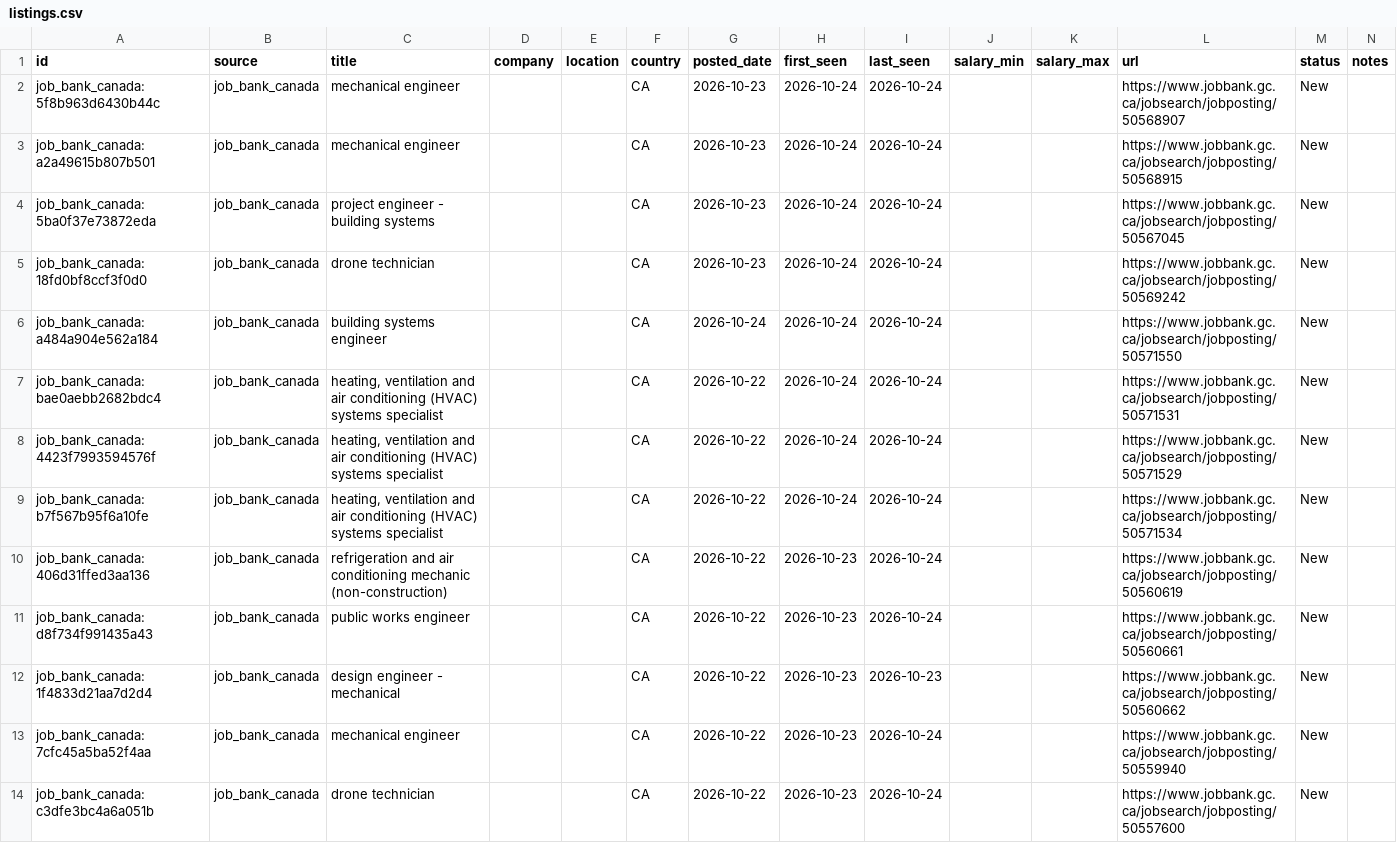
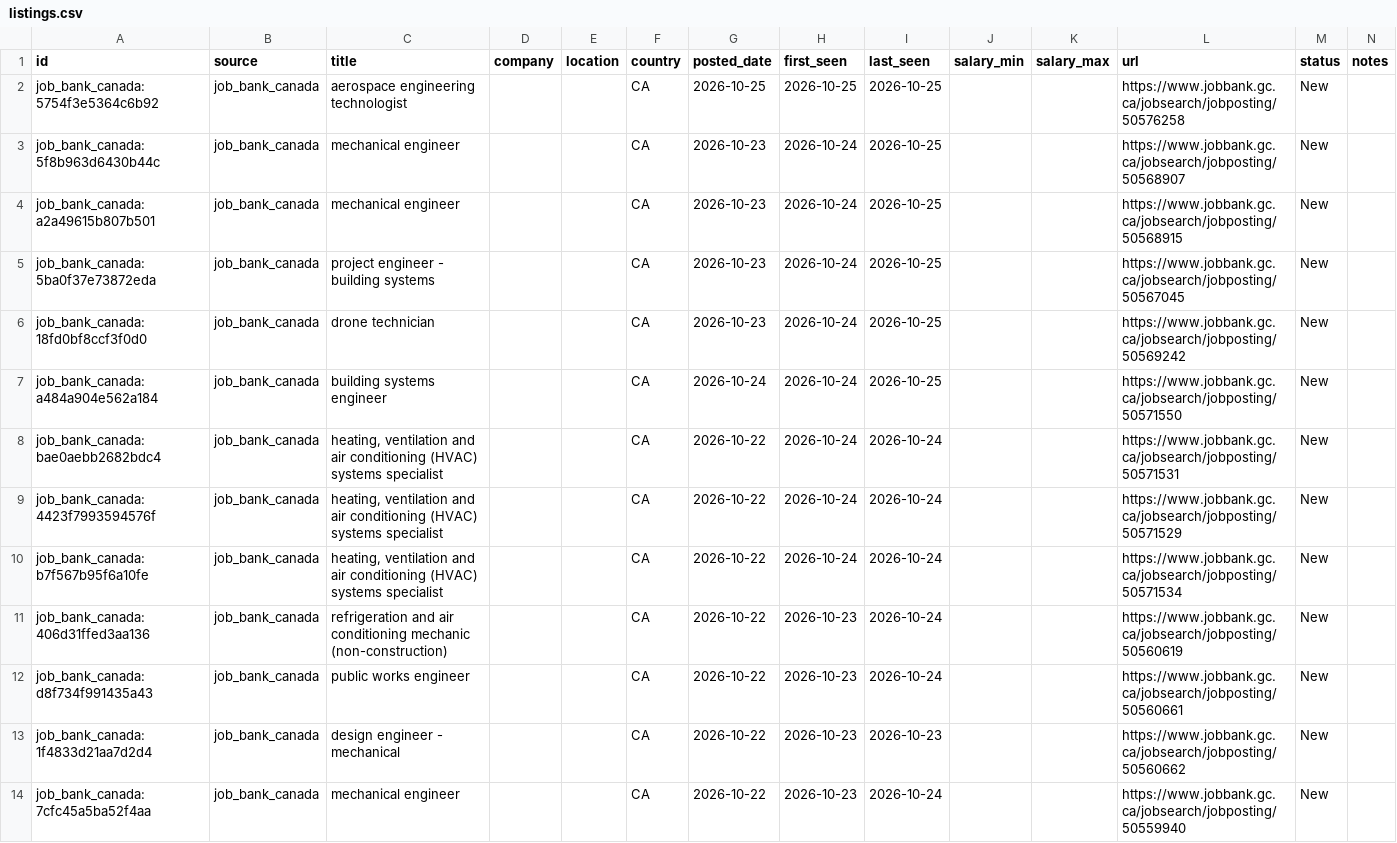
Before and after one commit to kprana976/Claude-resume, a CSV file: docs/listings.csv, drawn as a sheet; only a part is shown; the shorter side is filled out with more unchanged rows.

```diff
--- a/docs/listings.csv
+++ b/docs/listings.csv
@@ -1,7 +1,8 @@
 id,source,title,company,location,country,posted_date,first_seen,last_seen,salary_min,salary_max,url,status,notes
-job_bank_canada:5f8b963d6430b44c,job_bank_canada,mechanical engineer,,,CA,2026-10-23,2026-10-24,2026-10-24,,,https://www.jobbank.gc.ca/jobsearch/jobposting/50568907,New,
-job_bank_canada:a2a49615b807b501,job_bank_canada,mechanical engineer,,,CA,2026-10-23,2026-10-24,2026-10-24,,,https://www.jobbank.gc.ca/jobsearch/jobposting/50568915,New,
-job_bank_canada:5ba0f37e73872eda,job_bank_canada,project engineer  - building systems,,,CA,2026-10-23,2026-10-24,2026-10-24,,,https://www.jobbank.gc.ca/jobsearch/jobposting/50567045,New,
-job_bank_canada:18fd0bf8ccf3f0d0,job_bank_canada,drone technician,,,CA,2026-10-23,2026-10-24,2026-10-24,,,https://www.jobbank.gc.ca/jobsearch/jobposting/50569242,New,
-job_bank_canada:a484a904e562a184,job_bank_canada,building systems engineer,,,CA,2026-10-24,2026-10-24,2026-10-24,,,https://www.jobbank.gc.ca/jobsearch/jobposting/50571550,New,
+job_bank_canada:5754f3e5364c6b92,job_bank_canada,aerospace engineering technologist,,,CA,2026-10-25,2026-10-25,2026-10-25,,,https://www.jobbank.gc.ca/jobsearch/jobposting/50576258,New,
+job_bank_canada:5f8b963d6430b44c,job_bank_canada,mechanical engineer,,,CA,2026-10-23,2026-10-24,2026-10-25,,,https://www.jobbank.gc.ca/jobsearch/jobposting/50568907,New,
+job_bank_canada:a2a49615b807b501,job_bank_canada,mechanical engineer,,,CA,2026-10-23,2026-10-24,2026-10-25,,,https://www.jobbank.gc.ca/jobsearch/jobposting/50568915,New,
+job_bank_canada:5ba0f37e73872eda,job_bank_canada,project engineer  - building systems,,,CA,2026-10-23,2026-10-24,2026-10-25,,,https://www.jobbank.gc.ca/jobsearch/jobposting/50567045,New,
+job_bank_canada:18fd0bf8ccf3f0d0,job_bank_canada,drone technician,,,CA,2026-10-23,2026-10-24,2026-10-25,,,https://www.jobbank.gc.ca/jobsearch/jobposting/50569242,New,
+job_bank_canada:a484a904e562a184,job_bank_canada,building systems engineer,,,CA,2026-10-24,2026-10-24,2026-10-25,,,https://www.jobbank.gc.ca/jobsearch/jobposting/50571550,New,
 job_bank_canada:bae0aebb2682bdc4,job_bank_canada,"heating, ventilation and air conditioning (HVAC) systems specialist",,,CA,2026-10-22,2026-10-24,2026-10-24,,,https://www.jobbank.gc.ca/jobsearch/jobposting/50571531,New,
```
Also changed, not shown: 1 other file.
